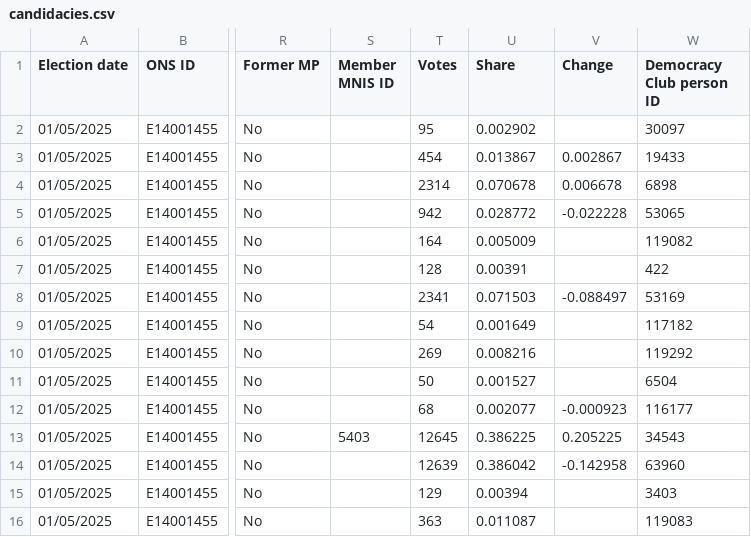
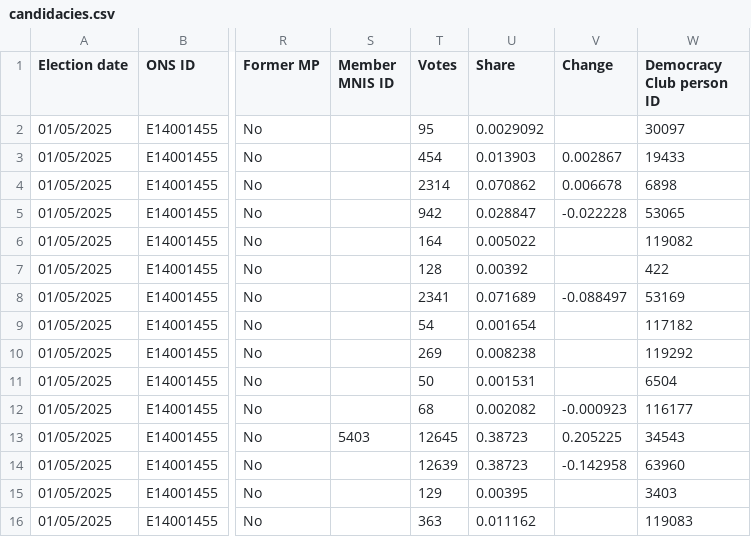
Before and after one commit to ukparliament/psephology, a CSV file: db/data/results-by-parliament/59/by-elections/candidacies.csv, drawn as a sheet; only a part is shown, gaps mark what is left out; the diff names each change by its address in the sheet, - before the commit and + after, or states it on an @@ line.

```diff
--- a/db/data/results-by-parliament/59/by-elections/candidacies.csv
+++ b/db/data/results-by-parliament/59/by-elections/candidacies.csv
-U2 (Share): 0.002902
+U2 (Share): 0.0029092
-U3 (Share): 0.013867
+U3 (Share): 0.013903
-U4 (Share): 0.070678
+U4 (Share): 0.070862
-U5 (Share): 0.028772
+U5 (Share): 0.028847
-U6 (Share): 0.005009
+U6 (Share): 0.005022
-U7 (Share): 0.00391
+U7 (Share): 0.00392
-U8 (Share): 0.071503
+U8 (Share): 0.071689
-U9 (Share): 0.001649
+U9 (Share): 0.001654
-U10 (Share): 0.008216
+U10 (Share): 0.008238
-U11 (Share): 0.001527
+U11 (Share): 0.001531
-U12 (Share): 0.002077
+U12 (Share): 0.002082
-U13 (Share): 0.386225
+U13 (Share): 0.38723
-U14 (Share): 0.386042
+U14 (Share): 0.38723
-U15 (Share): 0.00394
+U15 (Share): 0.00395
-U16 (Share): 0.011087
+U16 (Share): 0.011162
```
Also changed, not shown: db/data/results-by-parliament/59/by-elections/constituencies.csv.
